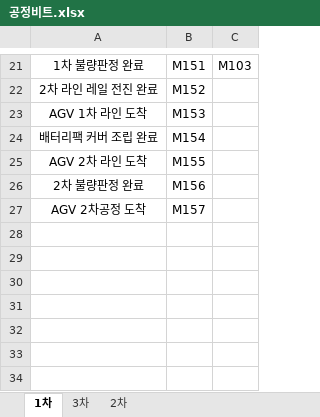
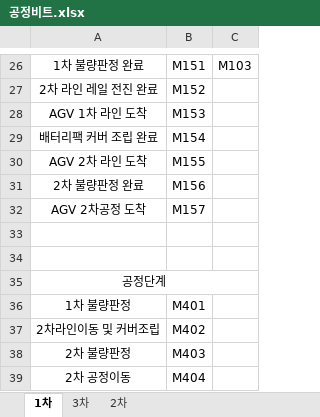
Before and after one commit to leeyouj47-tech/detect, an Excel workbook: docu/공정비트.xlsx, sheet 1차, drawn as a sheet; only a part is shown, gaps mark what is left out; values as stored, in another font and other column widths than the file's, no borders; the diff covers the shown part only; the diff names each change by its address in the sheet, - before the commit and + after, or states it on an @@ line.

```diff
--- a/docu/공정비트.xlsx (sheet 1차)
+++ b/docu/공정비트.xlsx (sheet 1차)
+row 33: (empty)
+row 34: (empty)
+row 35: 공정단계
+row 36: 1차 불량판정 | M401
+row 37: 2차라인이동 및 커버조립 | M402
+row 38: 2차 불량판정 | M403
+row 39: 2차 공정이동 | M404
```
Also changed, not shown: 11 added rows, 6 removed rows, 12 edited cells and merged cells elsewhere in this sheet, sheet 3차, 2 other files.
